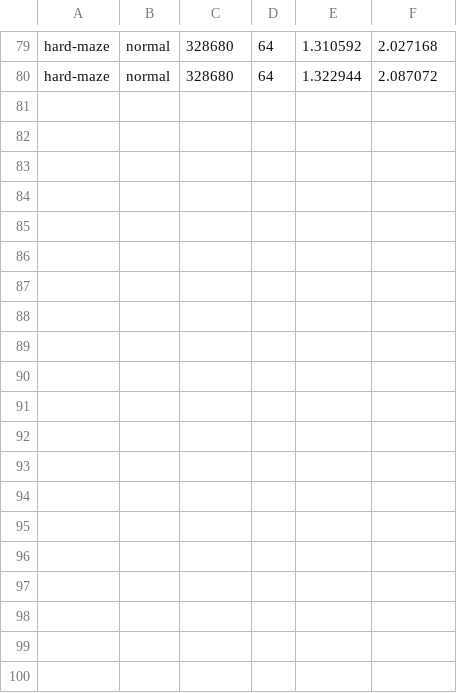
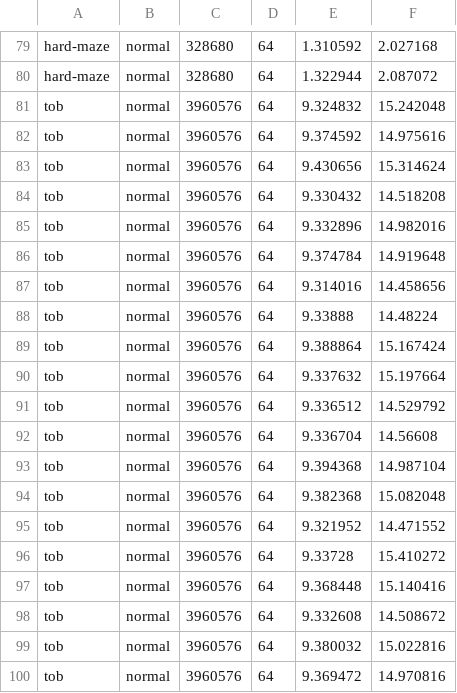
Before and after one commit to cycraig/ConnectedComponentsLabelling, a CSV file: results/Challenge/new-gpu_global.csv, drawn as a sheet; only a part is shown, gaps mark what is left out; the diff names each change by its address in the sheet, - before the commit and + after, or states it on an @@ line.

```diff
--- a/results/Challenge/new-gpu_global.csv
+++ b/results/Challenge/new-gpu_global.csv
+row 81: tob | normal | 3960576 | 64 | 9.324832 | 15.242048
+row 82: tob | normal | 3960576 | 64 | 9.374592 | 14.975616
+row 83: tob | normal | 3960576 | 64 | 9.430656 | 15.314624
+row 84: tob | normal | 3960576 | 64 | 9.330432 | 14.518208
+row 85: tob | normal | 3960576 | 64 | 9.332896 | 14.982016
+row 86: tob | normal | 3960576 | 64 | 9.374784 | 14.919648
+row 87: tob | normal | 3960576 | 64 | 9.314016 | 14.458656
+row 88: tob | normal | 3960576 | 64 | 9.33888 | 14.48224
+row 89: tob | normal | 3960576 | 64 | 9.388864 | 15.167424
+row 90: tob | normal | 3960576 | 64 | 9.337632 | 15.197664
+row 91: tob | normal | 3960576 | 64 | 9.336512 | 14.529792
+row 92: tob | normal | 3960576 | 64 | 9.336704 | 14.56608
+row 93: tob | normal | 3960576 | 64 | 9.394368 | 14.987104
+row 94: tob | normal | 3960576 | 64 | 9.382368 | 15.082048
+row 95: tob | normal | 3960576 | 64 | 9.321952 | 14.471552
+row 96: tob | normal | 3960576 | 64 | 9.33728 | 15.410272
+row 97: tob | normal | 3960576 | 64 | 9.368448 | 15.140416
+row 98: tob | normal | 3960576 | 64 | 9.332608 | 14.508672
+row 99: tob | normal | 3960576 | 64 | 9.380032 | 15.022816
+row 100: tob | normal | 3960576 | 64 | 9.369472 | 14.970816
```
Also changed, not shown: results/Challenge/new-gpu.csv, results/Challenge/new-union.csv, 15 other files.
